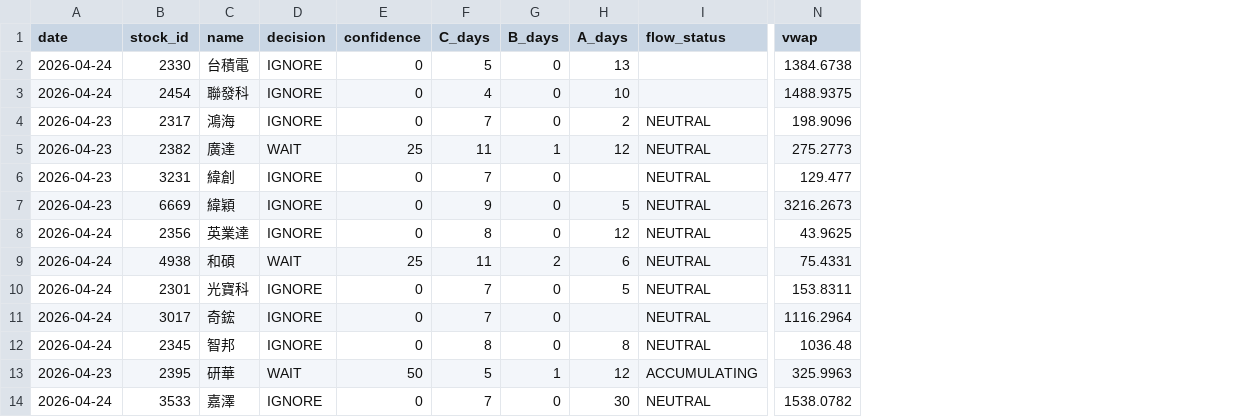
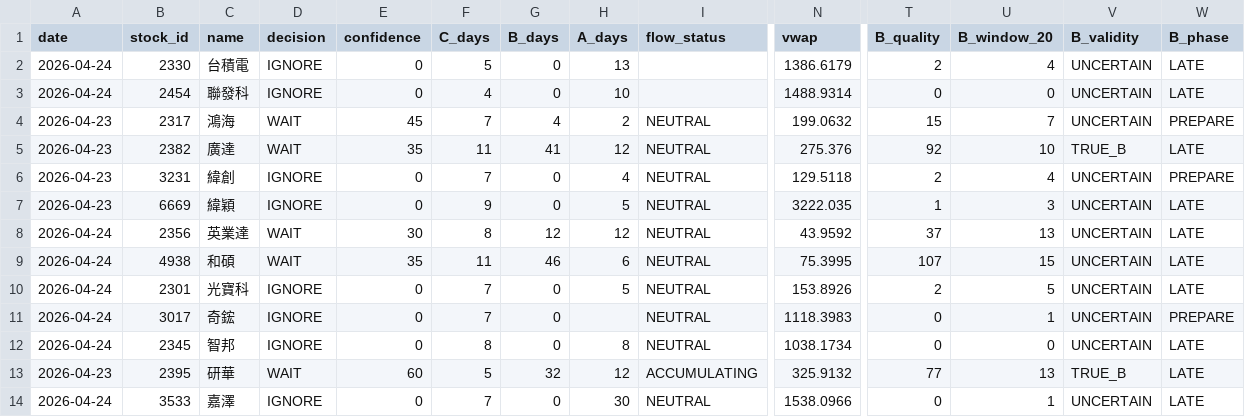
Before and after one commit to a553971-star/banshi-system, a CSV file: latest_decisions.csv, drawn as a sheet; only a part is shown, gaps mark what is left out; the diff covers the shown part only; the diff names each change by its address in the sheet, - before the commit and + after, or states it on an @@ line.

Commit message:
更新 latest_decisions.csv 含 B_quality/B_validity/B_phase

```diff
--- a/latest_decisions.csv
+++ b/latest_decisions.csv
+column T (B_quality), rows 2-14: 2 | 0 | 15 | 92 | 2 | 1 | 37 | 107 | 2 | 0 | 0 | 77 | 0
+column U (B_window_20), rows 2-14: 4 | 0 | 7 | 10 | 4 | 3 | 13 | 15 | 5 | 1 | 0 | 13 | 1
+column V (B_validity), rows 2-14: UNCERTAIN | UNCERTAIN | UNCERTAIN | TRUE_B | UNCERTAIN | UNCERTAIN | UNCERTAIN | UNCERTAIN | UNCERTAIN | UNCERTAIN | UNCERTAIN | TRUE_B | UNCERTAIN
+column W (B_phase), rows 2-14: LATE | LATE | PREPARE | LATE | PREPARE | LATE | LATE | LATE | LATE | PREPARE | LATE | LATE | LATE
-N2 (vwap): 1384.6738
+N2 (vwap): 1386.6179
-N3 (vwap): 1488.9375
+N3 (vwap): 1488.9314
-D4 (decision): IGNORE
+D4 (decision): WAIT
-E4 (confidence): 0
+E4 (confidence): 45
-G4 (B_days): 0
+G4 (B_days): 4
-N4 (vwap): 198.9096
+N4 (vwap): 199.0632
-E5 (confidence): 25
+E5 (confidence): 35
-G5 (B_days): 1
+G5 (B_days): 41
-N5 (vwap): 275.2773
+N5 (vwap): 275.376
-H6 (A_days): (empty)
+H6 (A_days): 4
-N6 (vwap): 129.477
+N6 (vwap): 129.5118
-N7 (vwap): 3216.2673
+N7 (vwap): 3222.035
-D8 (decision): IGNORE
+D8 (decision): WAIT
-E8 (confidence): 0
+E8 (confidence): 30
-G8 (B_days): 0
+G8 (B_days): 12
-N8 (vwap): 43.9625
+N8 (vwap): 43.9592
-E9 (confidence): 25
+E9 (confidence): 35
-G9 (B_days): 2
+G9 (B_days): 46
-N9 (vwap): 75.4331
+N9 (vwap): 75.3995
-N10 (vwap): 153.8311
+N10 (vwap): 153.8926
-N11 (vwap): 1116.2964
+N11 (vwap): 1118.3983
-N12 (vwap): 1036.48
+N12 (vwap): 1038.1734
-E13 (confidence): 50
+E13 (confidence): 60
-G13 (B_days): 1
+G13 (B_days): 32
-N13 (vwap): 325.9963
+N13 (vwap): 325.9132
-N14 (vwap): 1538.0782
+N14 (vwap): 1538.0966
```
Also changed, not shown: 100 edited cells elsewhere in this file.
